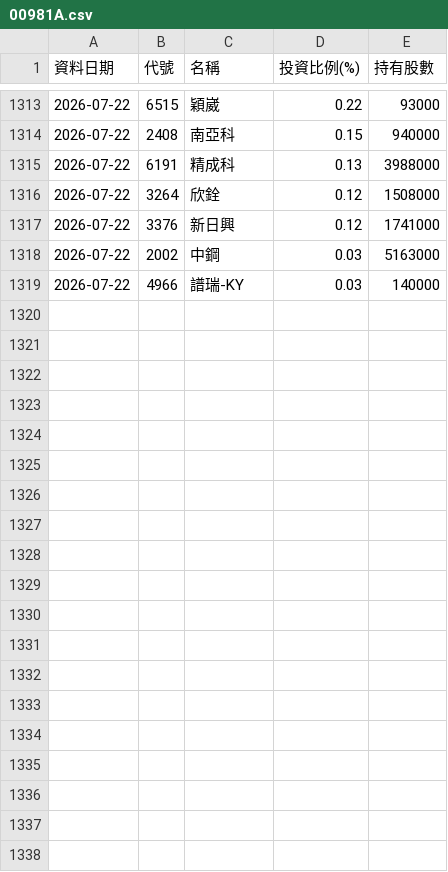
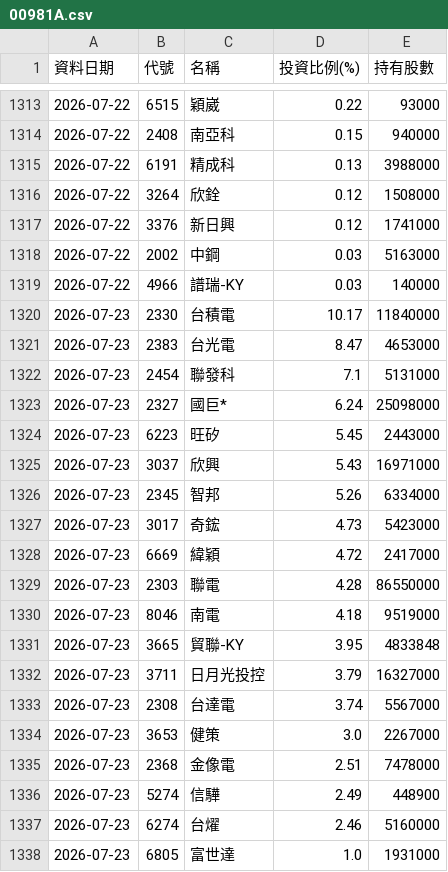
Before and after one commit to Ken61089/etf-tracker, a CSV file: docs/archive/00981A.csv, drawn as a sheet; only a part is shown, gaps mark what is left out; the diff covers the shown part only; the diff names each change by its address in the sheet, - before the commit and + after, or states it on an @@ line.

```diff
--- a/docs/archive/00981A.csv
+++ b/docs/archive/00981A.csv
+row 1320: 2026-07-23 | 2330 | 台積電 | 10.17 | 11840000
+row 1321: 2026-07-23 | 2383 | 台光電 | 8.47 | 4653000
+row 1322: 2026-07-23 | 2454 | 聯發科 | 7.1 | 5131000
+row 1323: 2026-07-23 | 2327 | 國巨* | 6.24 | 25098000
+row 1324: 2026-07-23 | 6223 | 旺矽 | 5.45 | 2443000
+row 1325: 2026-07-23 | 3037 | 欣興 | 5.43 | 16971000
+row 1326: 2026-07-23 | 2345 | 智邦 | 5.26 | 6334000
+row 1327: 2026-07-23 | 3017 | 奇鋐 | 4.73 | 5423000
+row 1328: 2026-07-23 | 6669 | 緯穎 | 4.72 | 2417000
+row 1329: 2026-07-23 | 2303 | 聯電 | 4.28 | 86550000
+row 1330: 2026-07-23 | 8046 | 南電 | 4.18 | 9519000
+row 1331: 2026-07-23 | 3665 | 貿聯-KY | 3.95 | 4833848
+row 1332: 2026-07-23 | 3711 | 日月光投控 | 3.79 | 16327000
+row 1333: 2026-07-23 | 2308 | 台達電 | 3.74 | 5567000
+row 1334: 2026-07-23 | 3653 | 健策 | 3.0 | 2267000
+row 1335: 2026-07-23 | 2368 | 金像電 | 2.51 | 7478000
+row 1336: 2026-07-23 | 5274 | 信驊 | 2.49 | 448900
+row 1337: 2026-07-23 | 6274 | 台燿 | 2.46 | 5160000
+row 1338: 2026-07-23 | 6805 | 富世達 | 1.0 | 1931000
```
Also changed, not shown: 17 added rows elsewhere in this file, docs/archive/00403A.csv, docs/archive/00991A.csv, 7 other files.
